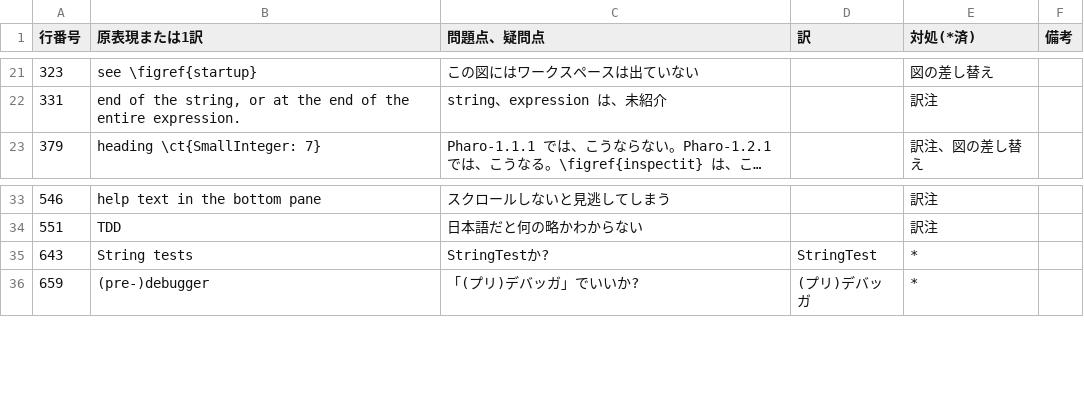
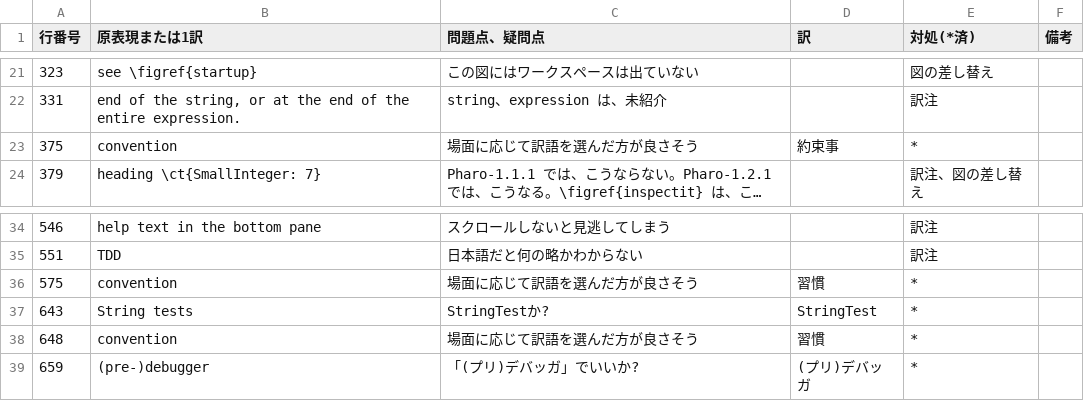
Before and after one commit to SquareBracketAssociates/PharoByExample-japanese, a CSV file: QuickTour/comments-on-revising.csv, drawn as a sheet; only a part is shown, gaps mark what is left out; long unchanged cells end in …; the diff names each change by its address in the sheet, - before the commit and + after, or states it on an @@ line.

```diff
--- a/QuickTour/comments-on-revising.csv
+++ b/QuickTour/comments-on-revising.csv
+row 23: 375 | convention | 場面に応じて訳語を選んだ方が良さそう | 約束事 | *
+row 36: 575 | convention | 場面に応じて訳語を選んだ方が良さそう | 習慣 | *
+row 38: 648 | convention | 場面に応じて訳語を選んだ方が良さそう | 習慣 | *
```
Also changed, not shown: Syntax/comments-on-revising.csv, 2 other files.
